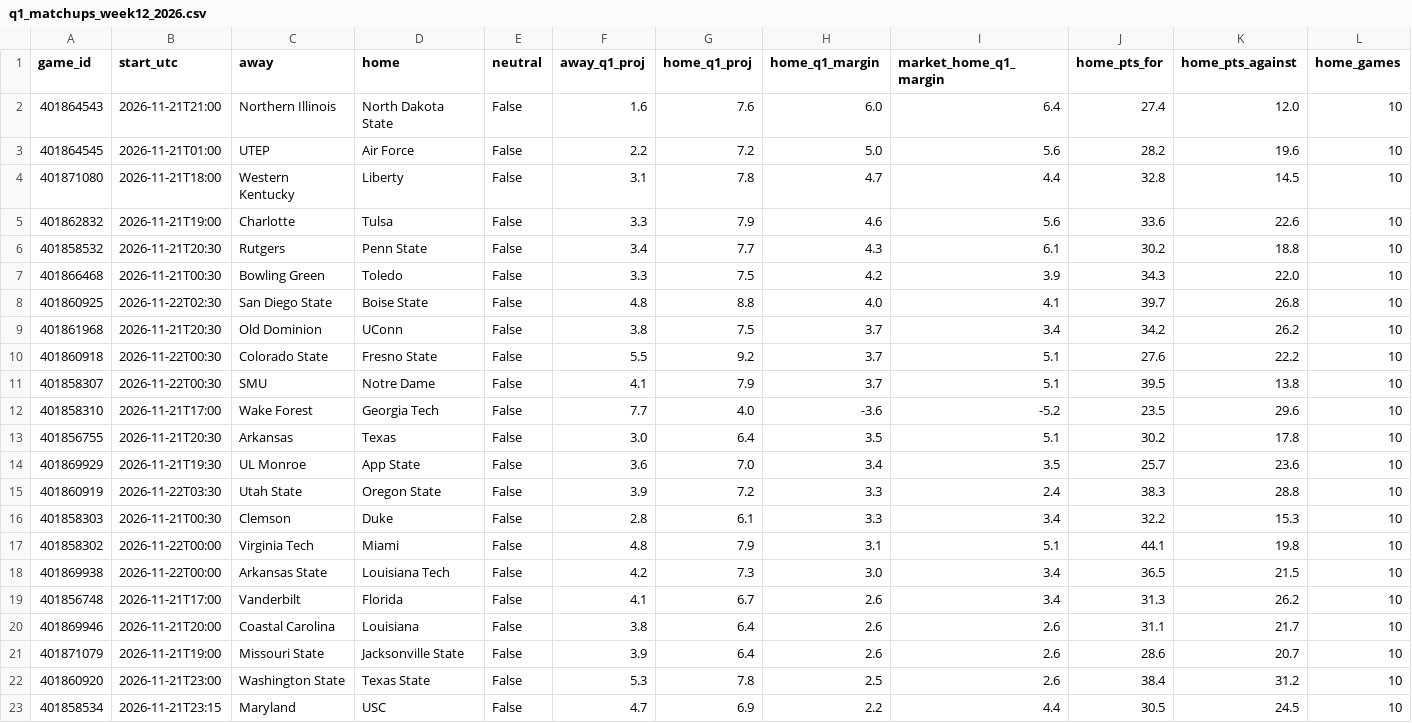
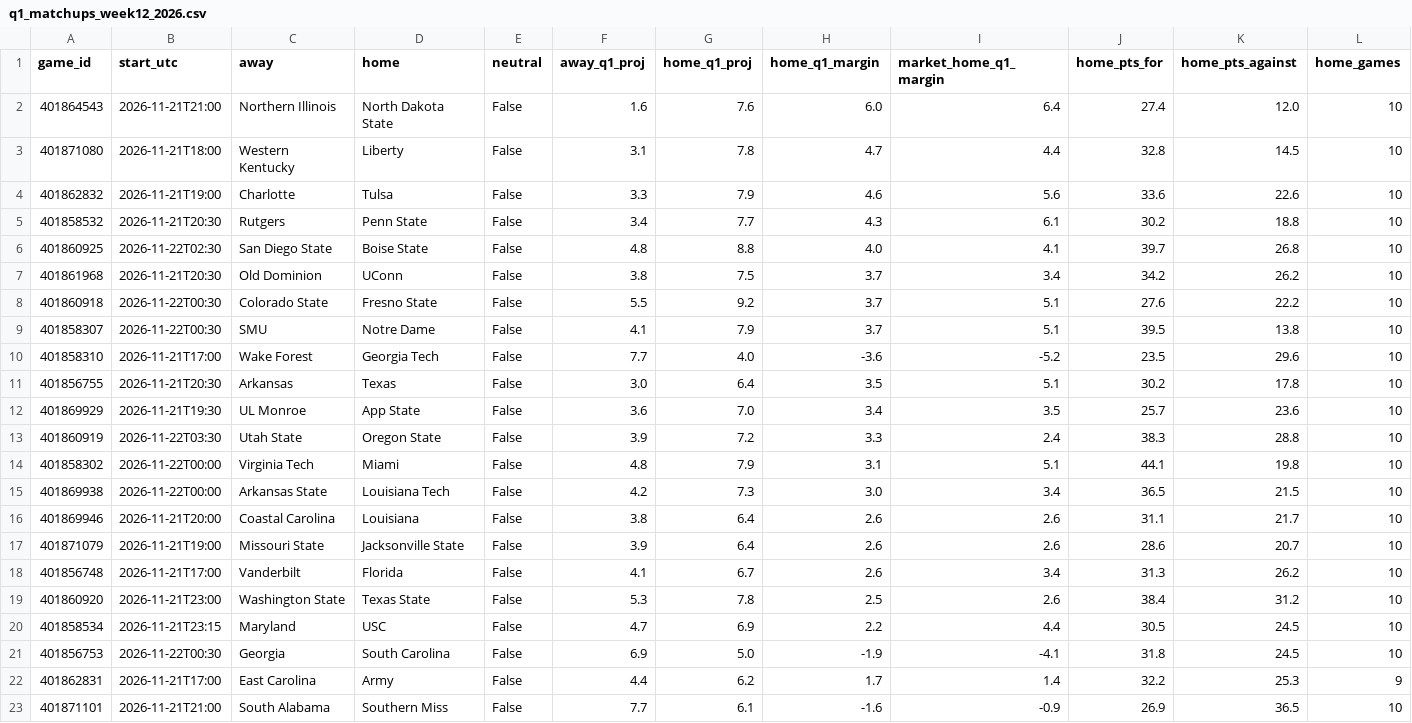
Before and after one commit to btaber-tech/cfb-handicap-model-2026, a CSV file: extracted_data/q1_matchups_week12_2026.csv, drawn as a sheet; only a part is shown; the shorter side is filled out with more unchanged rows; removed rows and columns are numbered as before the commit, all else as after; rows hold the shown columns only; the diff covers the shown part only; the diff names each change by its address in the sheet, - before the commit and + after, or states it on an @@ line.

```diff
--- a/extracted_data/q1_matchups_week12_2026.csv
+++ b/extracted_data/q1_matchups_week12_2026.csv
-row 3: 401864545 | 2026-11-21T01:00 | UTEP | Air Force | False | 2.2 | 7.2 | 5.0 | 5.6 | 28.2 | 19.6 | 10
-row 7: 401866468 | 2026-11-21T00:30 | Bowling Green | Toledo | False | 3.3 | 7.5 | 4.2 | 3.9 | 34.3 | 22.0 | 10
-row 16: 401858303 | 2026-11-21T00:30 | Clemson | Duke | False | 2.8 | 6.1 | 3.3 | 3.4 | 32.2 | 15.3 | 10
@@ row 19 moved to row 18: 401856748 @@
```
Also changed, not shown: 3 removed rows and 8 moved rows elsewhere in this file, 1 other file.
